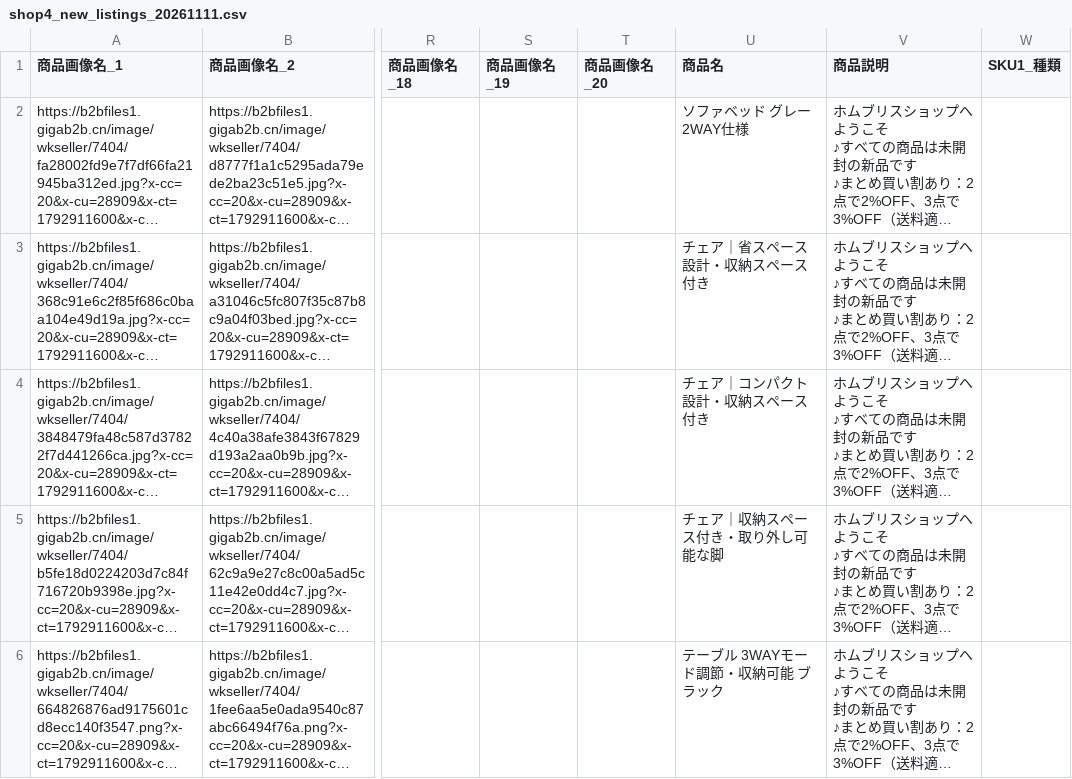
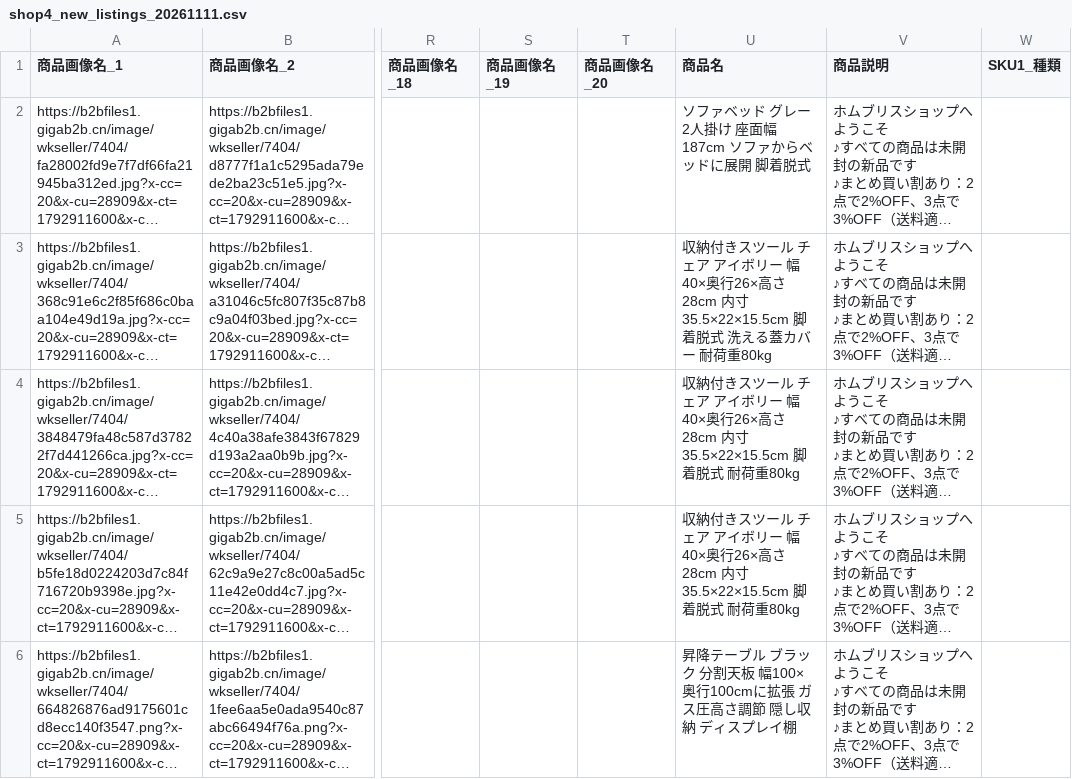
Before and after one commit to retailpulses/.github, a CSV file: business/mercari/shop4_new_listings_20261111.csv, drawn as a sheet; only a part is shown, gaps mark what is left out; long unchanged cells end in …; the diff covers the shown part only; the diff names each change by its address in the sheet, - before the commit and + after, or states it on an @@ line.

Commit message:
data(mercari): enrich Shop4 listing titles for #303

```diff
--- a/business/mercari/shop4_new_listings_20261111.csv
+++ b/business/mercari/shop4_new_listings_20261111.csv
-U2 (商品名): ソファベッド グレー 2WAY仕様
+U2 (商品名): ソファベッド グレー 2人掛け 座面幅187cm ソファからベッドに展開 脚着脱式
-U3 (商品名): チェア｜省スペース設計・収納スペース付き
+U3 (商品名): 収納付きスツール チェア アイボリー 幅40×奥行26×高さ28cm 内寸35.5×22×15.5cm 脚着脱式 洗える蓋カバー 耐荷重80kg
-U4 (商品名): チェア｜コンパクト設計・収納スペース付き
+U4 (商品名): 収納付きスツール チェア アイボリー 幅40×奥行26×高さ28cm 内寸35.5×22×15.5cm 脚着脱式 耐荷重80kg
-U5 (商品名): チェア｜収納スペース付き・取り外し可能な脚
+U5 (商品名): 収納付きスツール チェア アイボリー 幅40×奥行26×高さ28cm 内寸35.5×22×15.5cm 脚着脱式 耐荷重80kg
-U6 (商品名): テーブル 3WAYモード調節・収納可能 ブラック
+U6 (商品名): 昇降テーブル ブラック 分割天板 幅100×奥行100cmに拡張 ガス圧高さ調節 隠し収納 ディスプレイ棚
```
Also changed, not shown: 14 edited cells elsewhere in this file.
